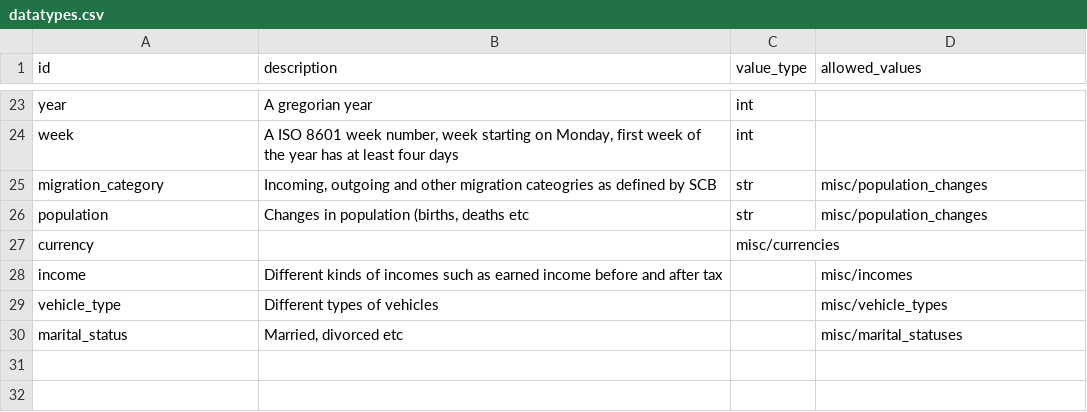
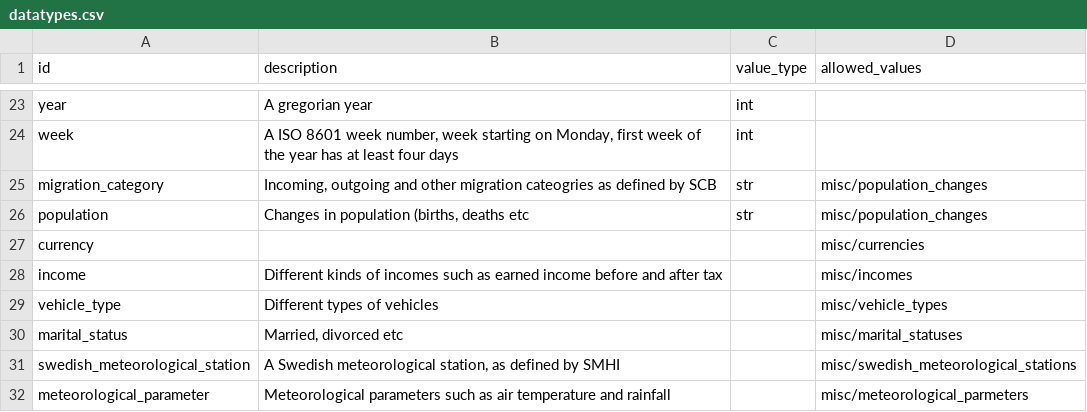
Before and after one commit to marple-newsrobot/marple-datatypes, a CSV file: datatypes.csv, drawn as a sheet; only a part is shown, gaps mark what is left out; the diff names each change by its address in the sheet, - before the commit and + after, or states it on an @@ line.

Commit message:
prepare for smhi

```diff
--- a/datatypes.csv
+++ b/datatypes.csv
-C27 (value_type): misc/currencies
+C27 (value_type): (empty)
-D27 (allowed_values): (empty)
+D27 (allowed_values): misc/currencies
+row 31: swedish_meteorological_station | A Swedish meteorological station, as defined by SMHI |  | misc/swedish_meteorological_stations
+row 32: meteorological_parameter | Meteorological parameters such as air temperature and rainfall |  | misc/meteorological_parmeters
```
Also changed, not shown: misc/measures.csv, 2 other files.
